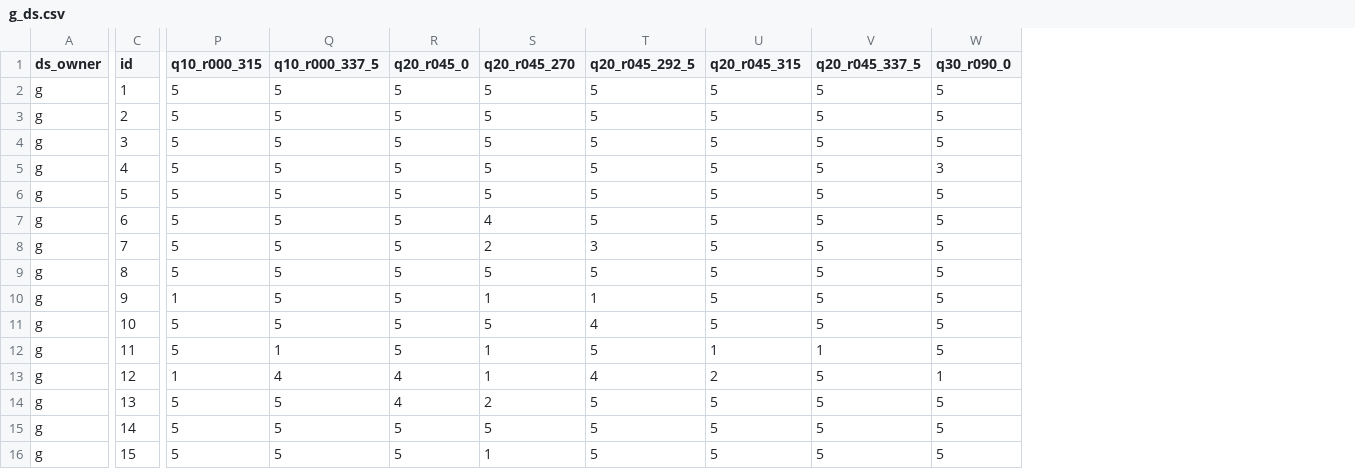
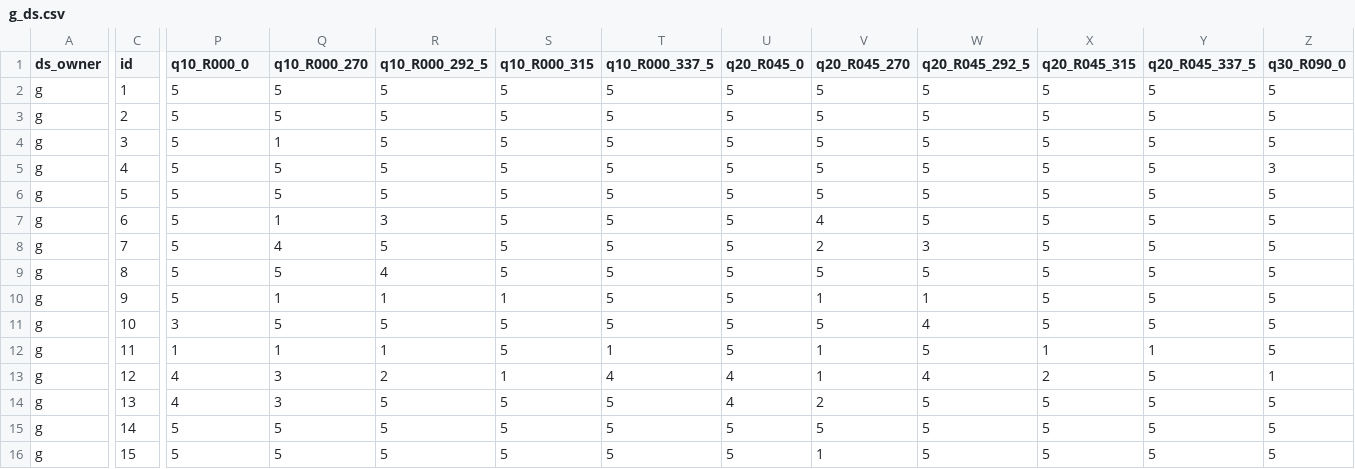
Before and after one commit to FernandoMillanVillalobos/2020-perceptual-illusion-master, a CSV file: analysis/input/g_ds.csv, drawn as a sheet; only a part is shown, gaps mark what is left out; addresses are those after the commit; the diff covers the shown part only; the diff names each change by its address in the sheet, - before the commit and + after, or states it on an @@ line.

Commit message:
Modified g_ds.csv with srm complete

```diff
--- a/analysis/input/g_ds.csv
+++ b/analysis/input/g_ds.csv
+column Q (q10_R000_270), rows 2-16: 5 | 5 | 1 | 5 | 5 | 1 | 4 | 5 | 1 | 5 | 1 | 3 | 3 | 5 | 5
+column R (q10_R000_292_5), rows 2-16: 5 | 5 | 5 | 5 | 5 | 3 | 5 | 4 | 1 | 5 | 1 | 2 | 5 | 5 | 5
+column S (q10_R000_315), rows 2-16: 5 | 5 | 5 | 5 | 5 | 5 | 5 | 5 | 1 | 5 | 5 | 1 | 5 | 5 | 5
-P1: q10_r000_315
+P1: q10_R000_0
-T1: q10_r000_337_5
+T1: q10_R000_337_5
-U1: q20_r045_0
+U1: q20_R045_0
-V1: q20_r045_270
+V1: q20_R045_270
-W1: q20_r045_292_5
+W1: q20_R045_292_5
-X1: q20_r045_315
+X1: q20_R045_315
-Y1: q20_r045_337_5
+Y1: q20_R045_337_5
-Z1: q30_r090_0
+Z1: q30_R090_0
-P10 (q10_R000_0): 1
+P10 (q10_R000_0): 5
-P11 (q10_R000_0): 5
+P11 (q10_R000_0): 3
-P12 (q10_R000_0): 5
+P12 (q10_R000_0): 1
-P13 (q10_R000_0): 1
+P13 (q10_R000_0): 4
-P14 (q10_R000_0): 5
+P14 (q10_R000_0): 4
```
Also changed, not shown: 33 edited cells elsewhere in this file.
